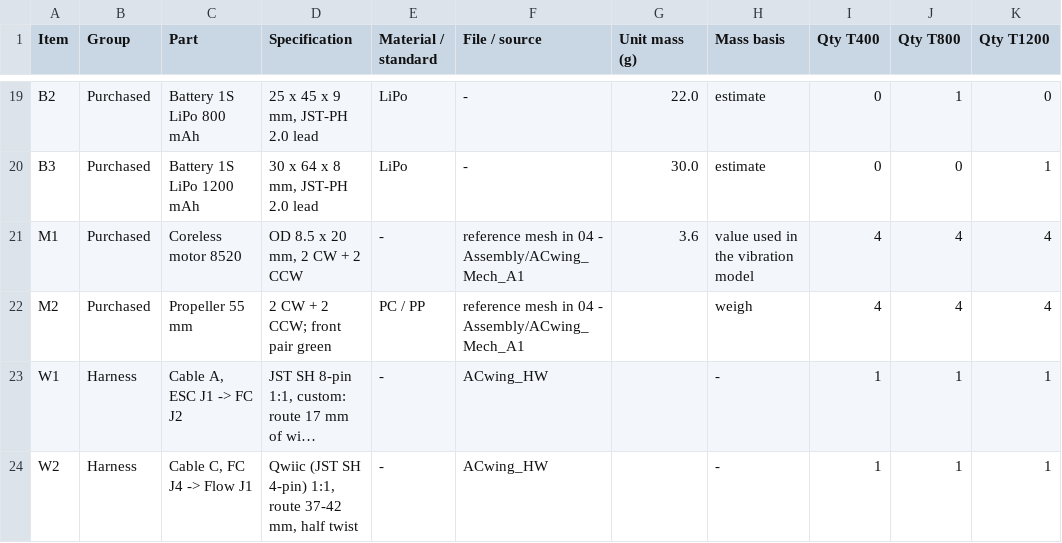
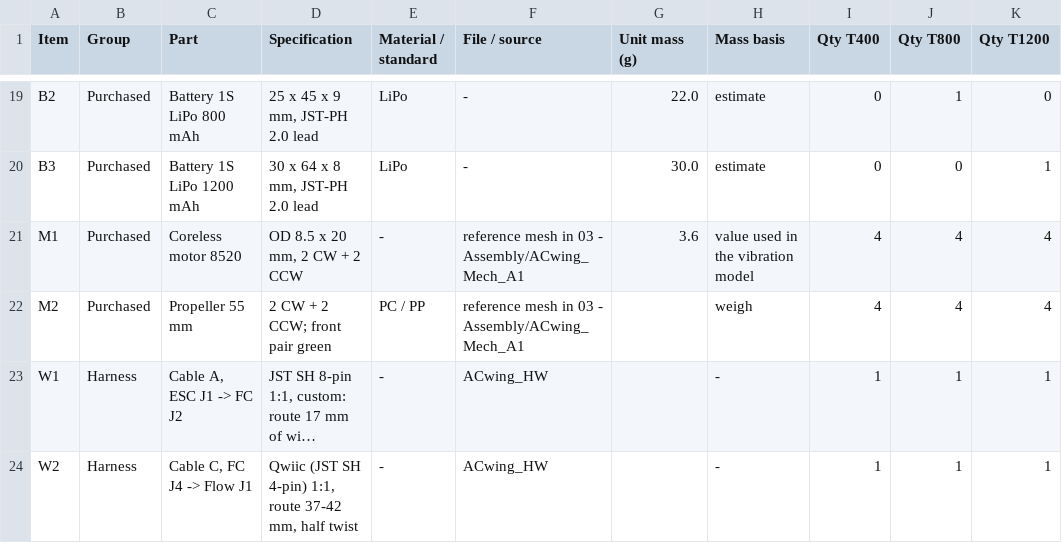
Before and after one commit to ACwing-UAV/ACwing_Mechs, a CSV file: 00 - Docs/00 - Mech_A1_Docs/ACwing_Mech_A1_BoM.csv, drawn as a sheet; only a part is shown, gaps mark what is left out; long unchanged cells end in …; the diff names each change by its address in the sheet, - before the commit and + after, or states it on an @@ line.

```diff
--- a/00 - Docs/00 - Mech_A1_Docs/ACwing_Mech_A1_BoM.csv
+++ b/00 - Docs/00 - Mech_A1_Docs/ACwing_Mech_A1_BoM.csv
-F21:F22 (File / source): …mesh in 04 - Assembly/ACwing_Mech_A1
+F21:F22 (File / source): …mesh in 03 - Assembly/ACwing_Mech_A1
```
Also changed, not shown: 4 other files.
